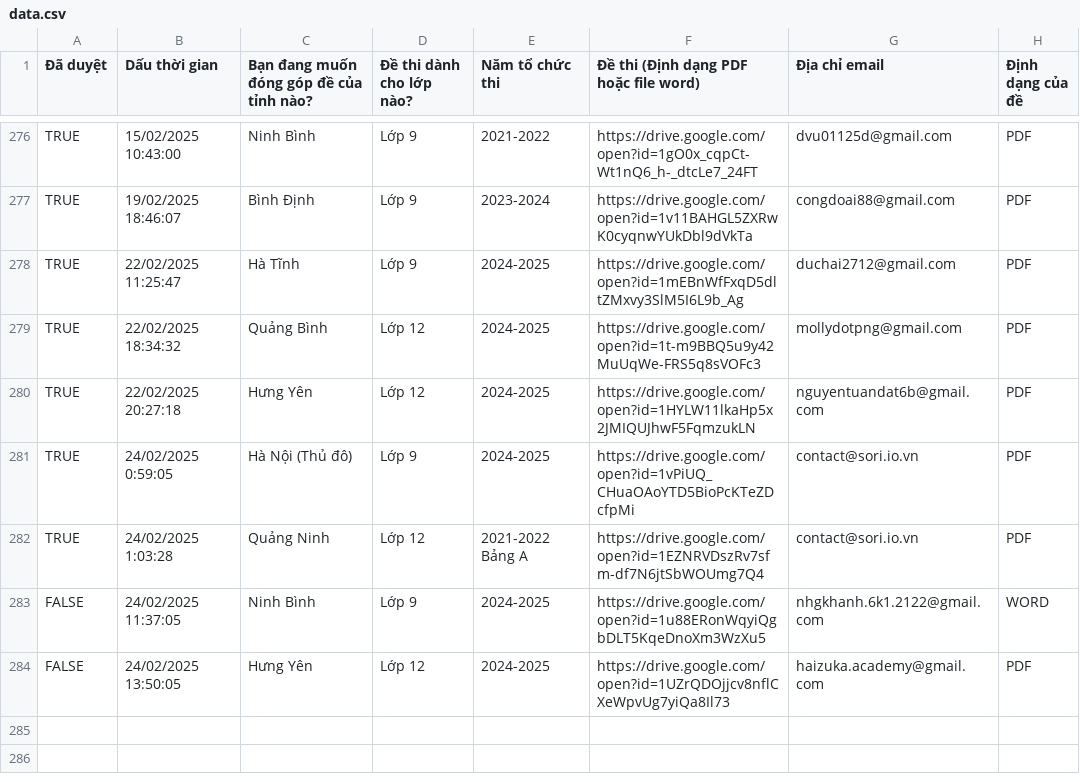
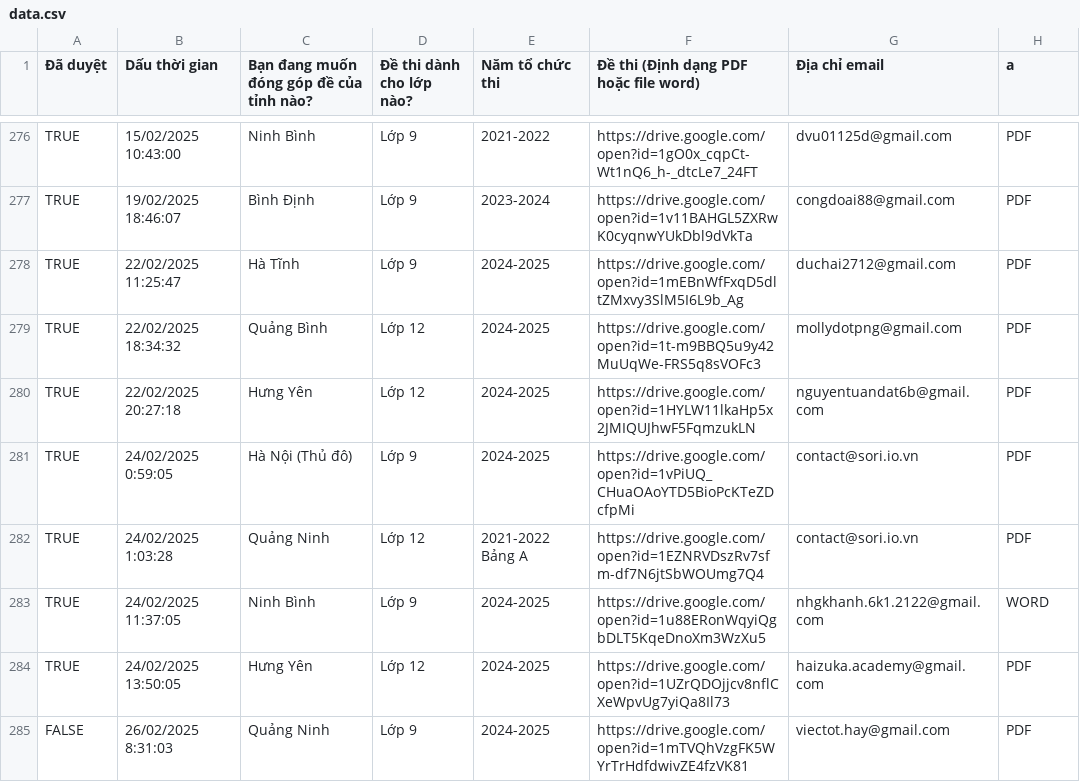
Before and after one commit to zukahai/provincial-informatics-exam-questions, a CSV file: _code/genarator/data.csv, drawn as a sheet; only a part is shown, gaps mark what is left out; the diff names each change by its address in the sheet, - before the commit and + after, or states it on an @@ line.

Commit message:
Add README for Quảng Ninh Lớp 9 (2024-2025) and update contribution tracking

```diff
--- a/_code/genarator/data.csv
+++ b/_code/genarator/data.csv
-H1: Định dạng của đề
+H1: a
-A283:A284 (Đã duyệt): FALSE
+A283:A284 (Đã duyệt): TRUE
+row 285: FALSE | 26/02/2025 8:31:03 | Quảng Ninh | Lớp 9 | 2024-2025 | https://drive.google.com/open?id=1mTVQhVzgFK5WYrTrHdfdwivZE4fzVK81 | viectot.hay@gmail.com | PDF
```
Also changed, not shown: 5 other files.
